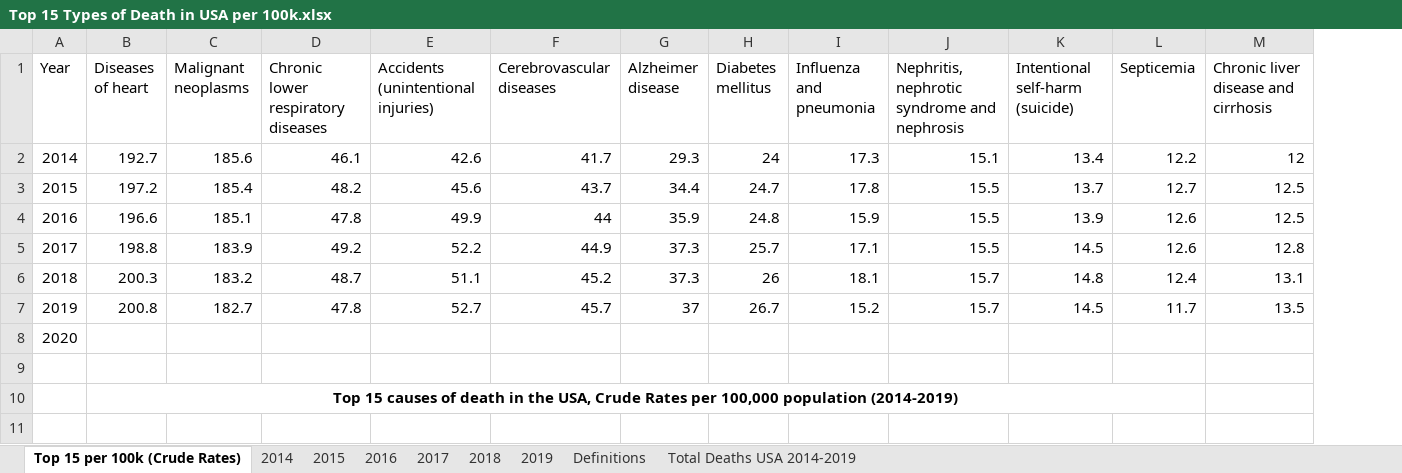
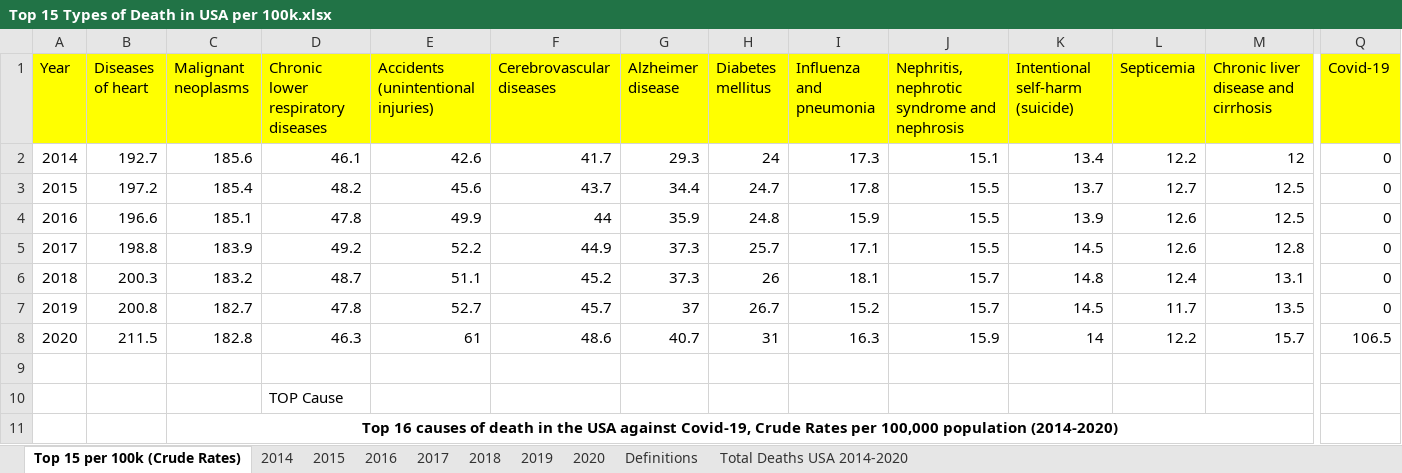
Before and after one commit to ChrisJokinen/research, an Excel workbook: Top 15 Types of Death in USA per 100k.xlsx, sheet Top 15 per 100k (Crude Rates), drawn as a sheet; only a part is shown, gaps mark what is left out; values as stored, in another font and other column widths than the file's, no borders; charts and pictures not drawn; removed rows and columns are numbered as before the commit, all else as after; rows hold the shown columns only; the diff covers the shown part only; the diff names each change by its address in the sheet, - before the commit and + after, or states it on an @@ line.

```diff
--- a/Top 15 Types of Death in USA per 100k.xlsx (sheet Top 15 per 100k (Crude Rates))
+++ b/Top 15 Types of Death in USA per 100k.xlsx (sheet Top 15 per 100k (Crude Rates))
-sheet tab: Total Deaths USA 2014-2019
+sheet tab: Total Deaths USA 2014-2020
+sheet tab: 2020
+column Q (Covid-19), rows 2-7: all 0
-A1:M1 fill: none
+A1:M1 fill: #FFFF00
+row 8: 2020 | 211.5 | 182.8 | 46.3 | 61 | 48.6 | 40.7 | 31 | 16.3 | 15.9 | 14 | 12.2 | 15.7 | 106.5
@@ column A (Year) renumbered in row 9 @@
-D10: (empty)
+D10: TOP Cause
-row 10:  | Top 15 causes of death in the USA, Crude Rates per 100,000 population (2014-2019)
+row 11:  |  | Top 16 causes of death in the USA against Covid-19, Crude Rates per 100,000 population (2014-2020)
```
Also changed, not shown: cell formats elsewhere in this sheet, sheet Total Deaths USA 2014-2020, charts or pictures.
